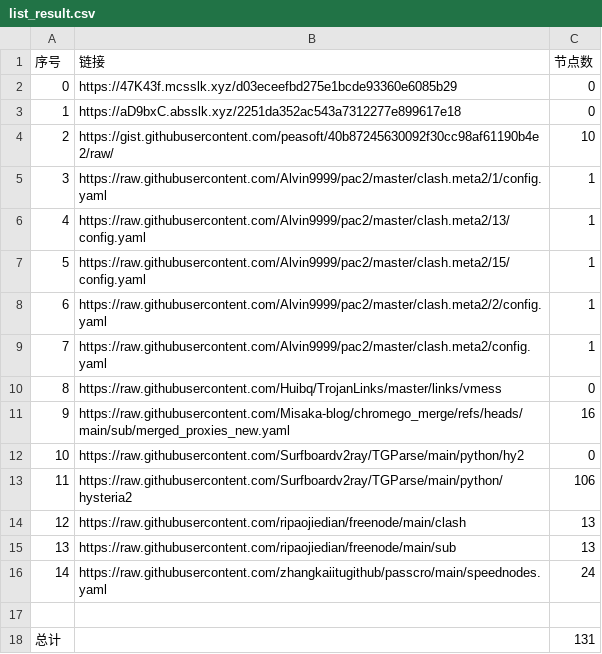
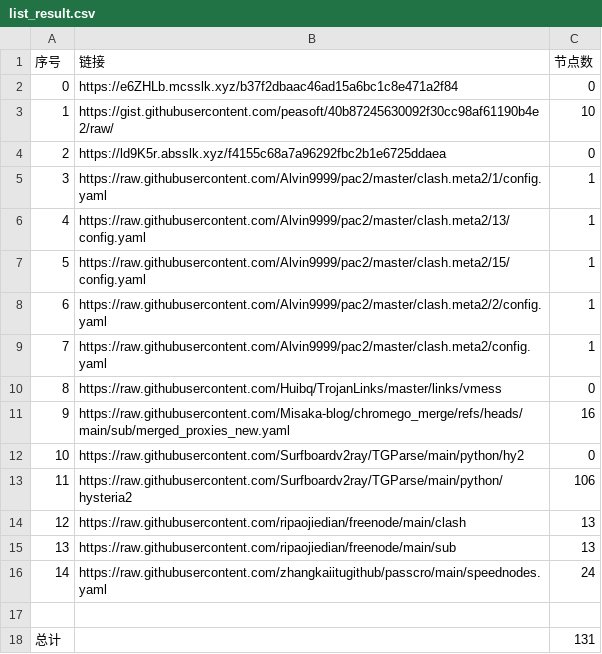
Before and after one commit to bobvane/AutoNode, a CSV file: list_result.csv, drawn as a sheet.

```diff
--- a/list_result.csv
+++ b/list_result.csv
@@ -1,5 +1,5 @@
 序号,链接,节点数
-0,https://47K43f.mcsslk.xyz/d03eceefbd275e1bcde93360e6085b29,0
-1,https://aD9bxC.absslk.xyz/2251da352ac543a7312277e899617e18,0
-2,https://gist.githubusercontent.com/peasoft/40b87245630092f30cc98af61190b4e2/raw/,10
+0,https://e6ZHLb.mcsslk.xyz/b37f2dbaac46ad15a6bc1c8e471a2f84,0
+1,https://gist.githubusercontent.com/peasoft/40b87245630092f30cc98af61190b4e2/raw/,10
+2,https://ld9K5r.absslk.xyz/f4155c68a7a96292fbc2b1e6725ddaea,0
 3,https://raw.githubusercontent.com/Alvin9999/pac2/master/clash.meta2/1/config.yaml,1
```
Also changed, not shown: 3 other files.
